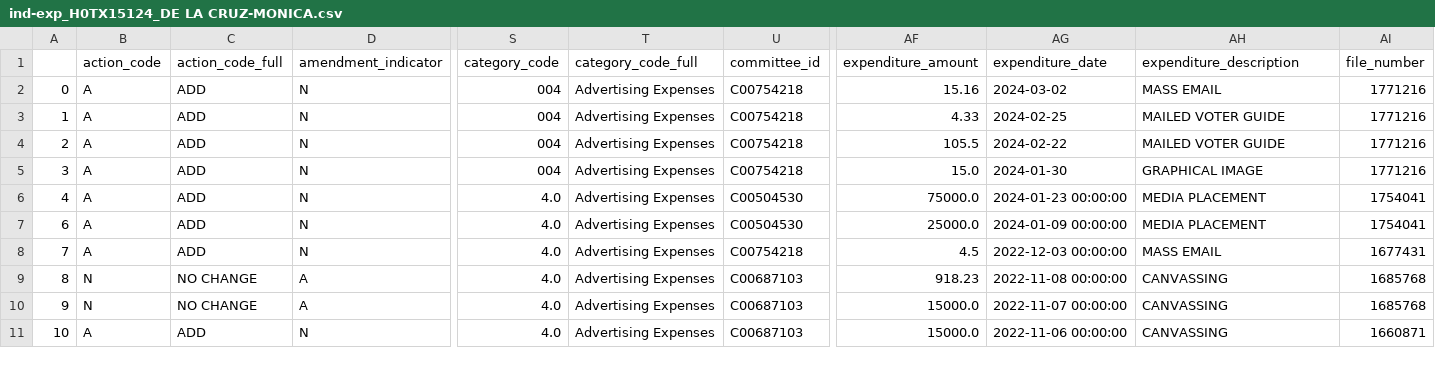
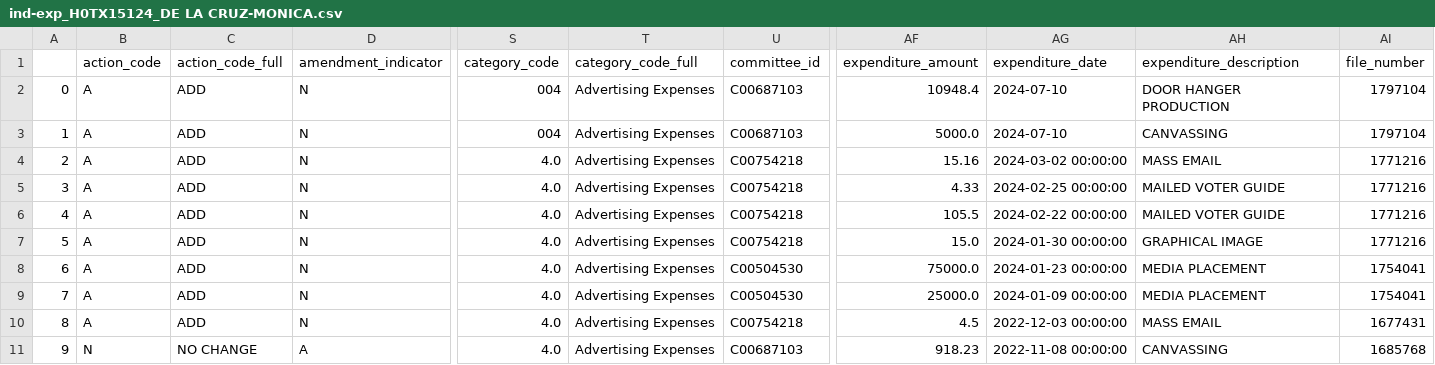
Before and after one commit to m-nolan/sunlight_fec, a CSV file: data/ind-exp_H0TX15124_DE LA CRUZ-MONICA.csv, drawn as a sheet; only a part is shown, gaps mark what is left out; the shorter side is filled out with more unchanged rows; addresses are those after the commit; rows hold the shown columns only; the diff names each change by its address in the sheet, - before the commit and + after, or states it on an @@ line.

Commit message:
Automated commit from GitHub Actions

```diff
--- a/data/ind-exp_H0TX15124_DE LA CRUZ-MONICA.csv
+++ b/data/ind-exp_H0TX15124_DE LA CRUZ-MONICA.csv
+row 2: 0 | A | ADD | N | 004 | Advertising Expenses | C00687103 | 10948.4 | 2024-07-10 | DOOR HANGER PRODUCTION | 1797104
+row 3: 1 | A | ADD | N | 004 | Advertising Expenses | C00687103 | 5000.0 | 2024-07-10 | CANVASSING | 1797104
@@ column A renumbered from row 4 down @@
-S4:S7 (category_code): 004
+S4:S7 (category_code): 4.0
-AG4 (expenditure_date): 2024-03-02
+AG4 (expenditure_date): 2024-03-02 00:00:00
-AG5 (expenditure_date): 2024-02-25
+AG5 (expenditure_date): 2024-02-25 00:00:00
-AG6 (expenditure_date): 2024-02-22
+AG6 (expenditure_date): 2024-02-22 00:00:00
-AG7 (expenditure_date): 2024-01-30
+AG7 (expenditure_date): 2024-01-30 00:00:00
```
Also changed, not shown: 7 other files.
